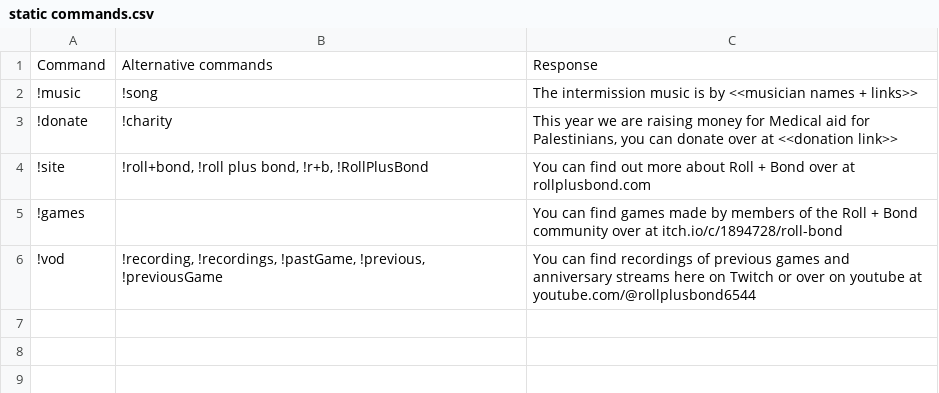
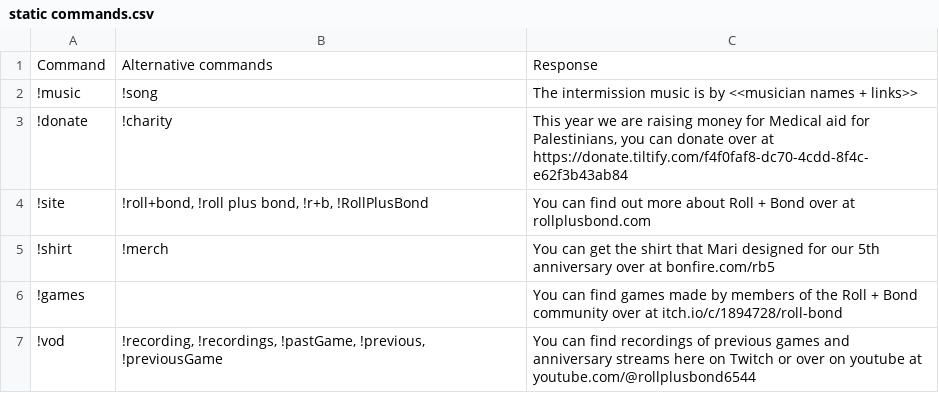
Before and after one commit to Cindiary/Roll-plus-bot, a CSV file: static commands.csv, drawn as a sheet.

```diff
--- a/static commands.csv
+++ b/static commands.csv
@@ -2,4 +2,5 @@ Command;Alternative commands;Response
 !music;!song;The intermission music is by <<musician names + links>>
-!donate;!charity;This year we are raising money for Medical aid for Palestinians, you can donate over at <<donation link>>
+!donate;!charity;This year we are raising money for Medical aid for Palestinians, you can donate over at https://donate.tiltify.com/f4f0faf8-dc70-4cdd-8f4c-e62f3b43ab84
 !site;!roll+bond, !roll plus bond, !r+b, !RollPlusBond;You can find out more about Roll + Bond over at rollplusbond.com
+!shirt;!merch;You can get the shirt that Mari designed for our 5th anniversary over at bonfire.com/rb5
 !games;;You can find games made by members of the Roll + Bond community over at itch.io/c/1894728/roll-bond
```
Also changed, not shown: games.csv, 2 other files.
